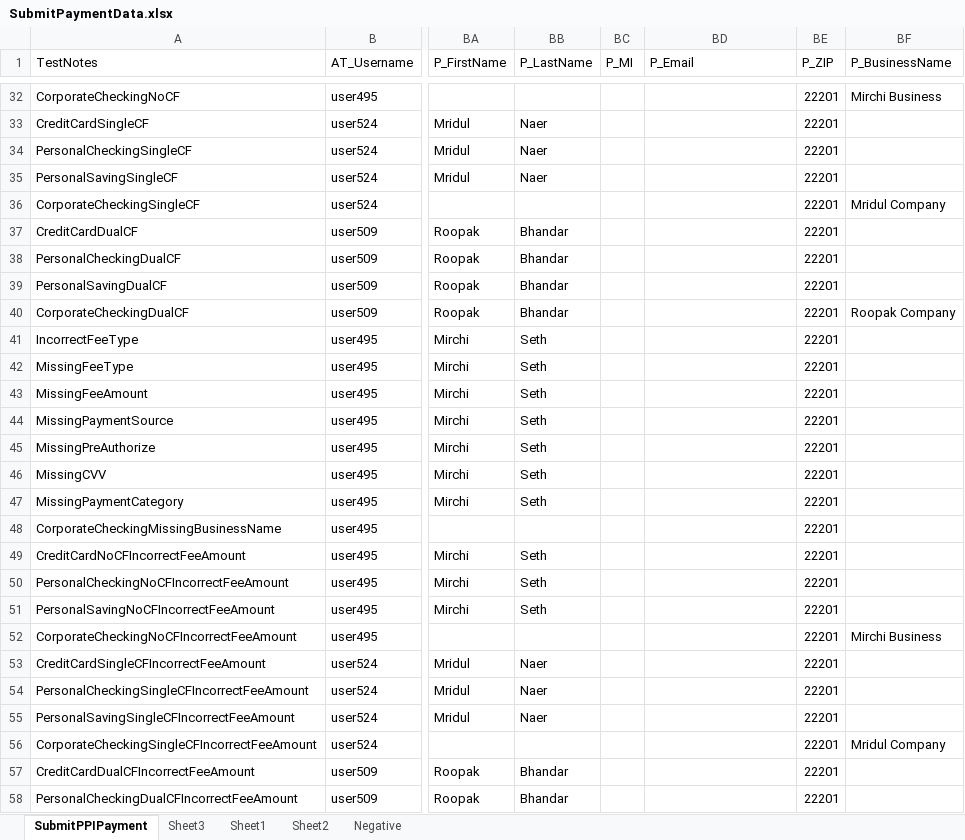
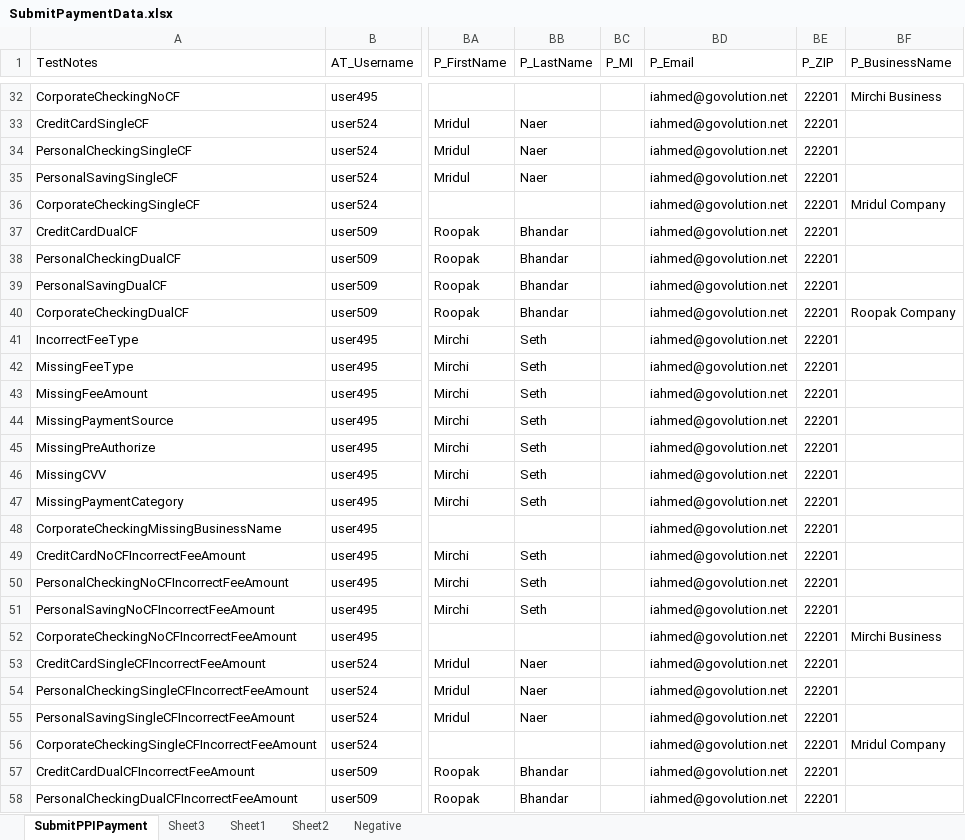
Before and after one commit to dcusend/SoapUITestData, an Excel workbook: SubmitPaymentData.xlsx, sheet SubmitPPIPayment, drawn as a sheet; only a part is shown, gaps mark what is left out; values as stored, in another font and other column widths than the file's, no borders; the diff covers the shown part only; the diff names each change by its address in the sheet, - before the commit and + after, or states it on an @@ line.

Commit message:
Added Email Address to SubmitPPIPayment request data

```diff
--- a/SubmitPaymentData.xlsx (sheet SubmitPPIPayment)
+++ b/SubmitPaymentData.xlsx (sheet SubmitPPIPayment)
-BD32:BD58 (P_Email): (empty)
+BD32:BD58 (P_Email): iahmed@govolution.net
```
Also changed, not shown: 108 edited cells elsewhere in this sheet, ACHabusePolicy.xlsx, FullRefund.xlsx, 3 other files.
